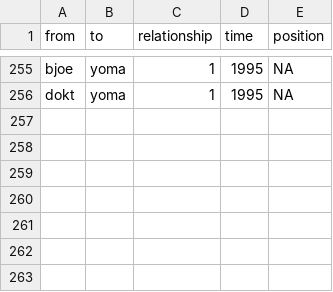
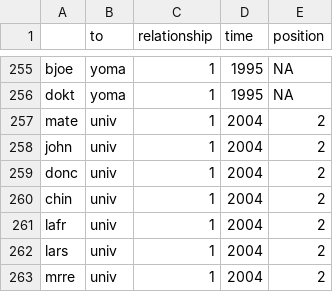
Before and after one commit to HipHopNetzwerke/HipHop, a CSV file: edgegesamt.csv, drawn as a sheet; only a part is shown, gaps mark what is left out; the diff names each change by its address in the sheet, - before the commit and + after, or states it on an @@ line.

```diff
--- a/edgegesamt.csv
+++ b/edgegesamt.csv
-A1: from
+A1: (empty)
+row 257: mate | univ | 1 | 2004 | 2
+row 258: john | univ | 1 | 2004 | 2
+row 259: donc | univ | 1 | 2004 | 2
+row 260: chin | univ | 1 | 2004 | 2
+row 261: lafr | univ | 1 | 2004 | 2
+row 262: lars | univ | 1 | 2004 | 2
+row 263: mrre | univ | 1 | 2004 | 2
```
Also changed, not shown: nodegesamt.csv.
